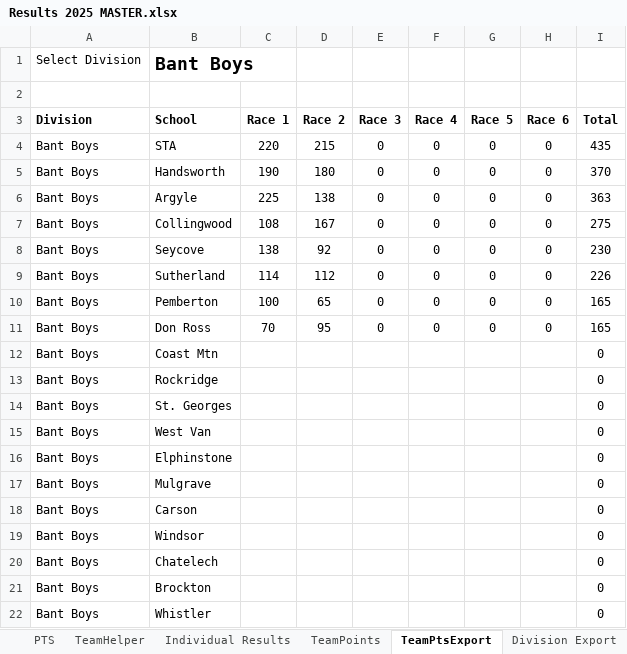
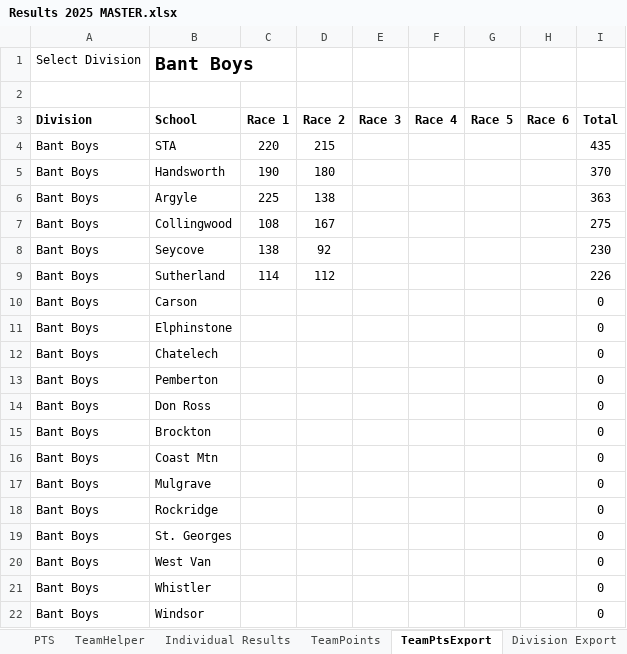
Before and after one commit to mskippy/nsssaa-mtb-league, an Excel workbook: Results 2025 MASTER.xlsx, sheet TeamPtsExport, drawn as a sheet; values as stored, in another font and other column widths than the file's, no borders; addresses are those after the commit; the diff names each change by its address in the sheet, - before the commit and + after, or states it on an @@ line.

Commit message:
Update team results with correct score calculation

```diff
--- a/Results 2025 MASTER.xlsx (sheet TeamPtsExport)
+++ b/Results 2025 MASTER.xlsx (sheet TeamPtsExport)
-E4:E9 (Race 3): 0
+E4:E9 (Race 3): (empty)
-F4:F9 (Race 4): 0
+F4:F9 (Race 4): (empty)
-G4:G9 (Race 5): 0
+G4:G9 (Race 5): (empty)
-H4:H9 (Race 6): 0
+H4:H9 (Race 6): (empty)
@@ row 18 moved to row 10: Bant Boys @@
@@ row 16 moved to row 11: Bant Boys @@
@@ row 20 moved to row 12: Bant Boys @@
-C13 (Race 1): 100
+C13 (Race 1): (empty)
-D13 (Race 2): 65
+D13 (Race 2): (empty)
-E13:E14 (Race 3): 0
+E13:E14 (Race 3): (empty)
-F13:F14 (Race 4): 0
+F13:F14 (Race 4): (empty)
-G13:G14 (Race 5): 0
+G13:G14 (Race 5): (empty)
-H13:H14 (Race 6): 0
+H13:H14 (Race 6): (empty)
-I13:I14 (Total): 165
+I13:I14 (Total): 0
-C14 (Race 1): 70
+C14 (Race 1): (empty)
-D14 (Race 2): 95
+D14 (Race 2): (empty)
@@ row 21 moved to row 15: Bant Boys @@
@@ row 22 moved to row 21: Bant Boys @@
```
Also changed, not shown: sheet TeamPoints, sheet Individual Results, sheet TeamHelper, sheet For Print, sheet Division Export, sheet Race Export, formulas that keep their value, charts or pictures, 4 other files.
